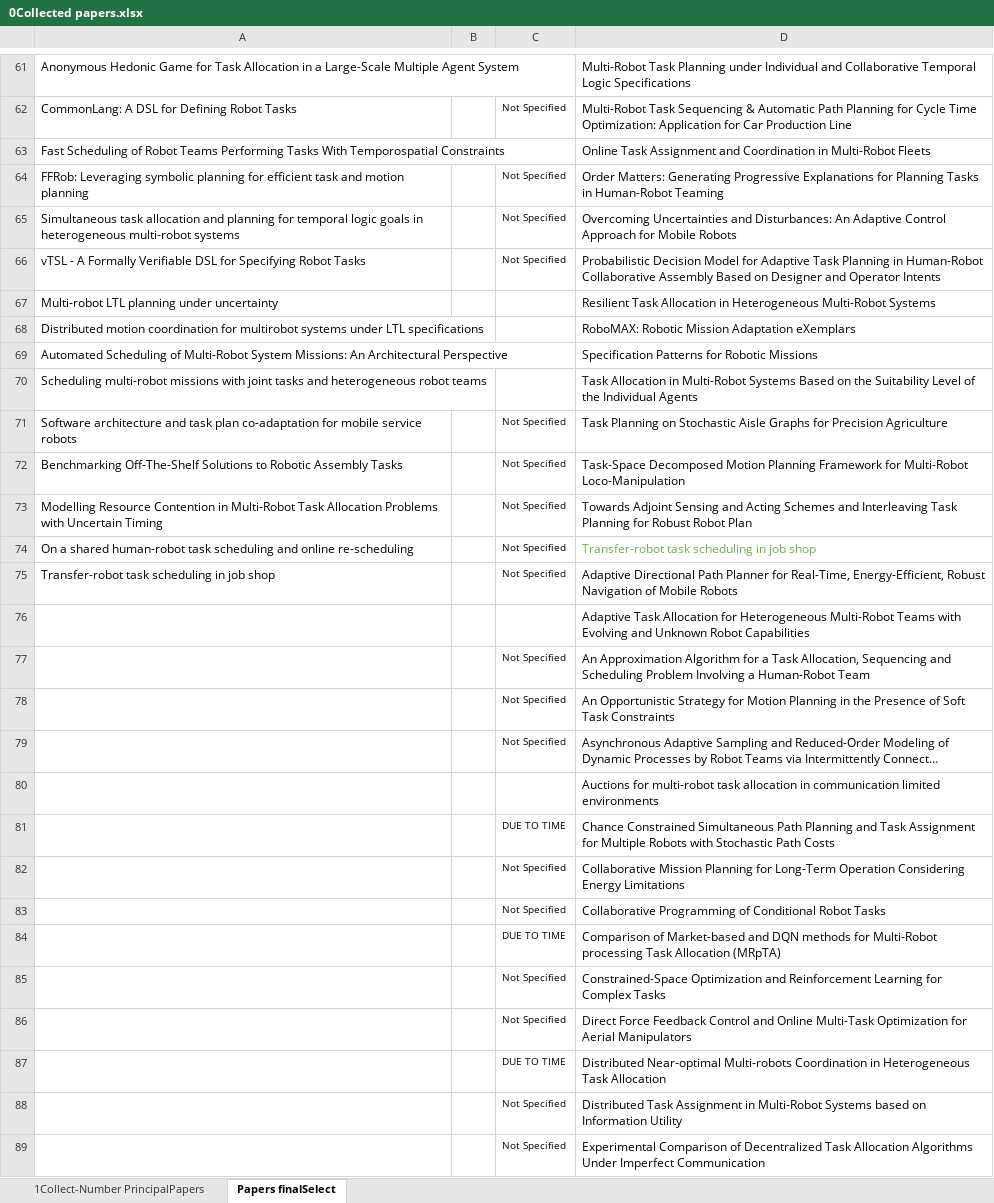
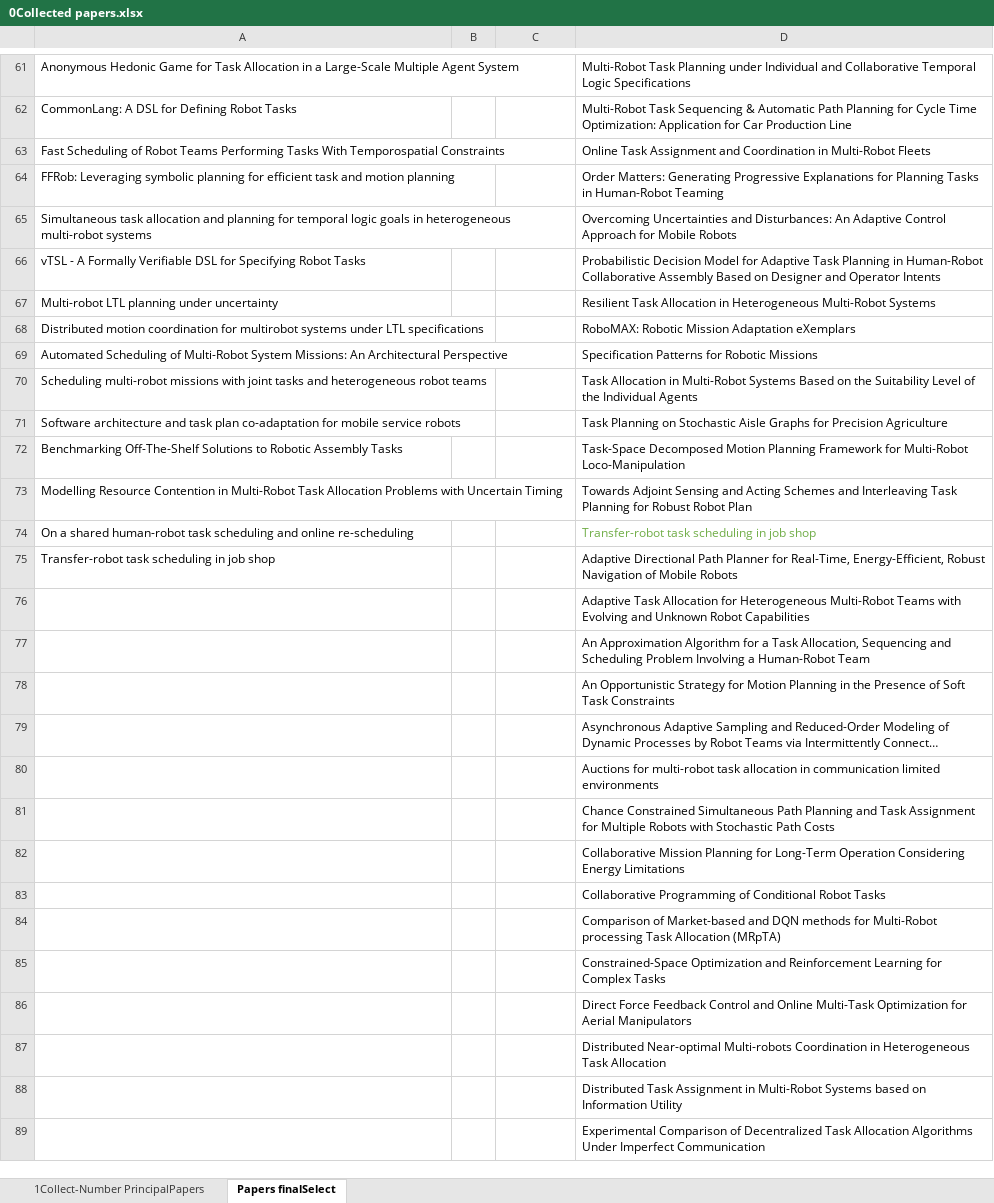
Before and after one commit to Gricel-lee/MRS-ThesisMaterial, an Excel workbook: Literature Review/3 Graphs data/0Collected papers.xlsx, sheet Papers finalSelect, drawn as a sheet; only a part is shown, gaps mark what is left out; long unchanged cells end in …; values as stored, in another font and other column widths than the file's, no borders; conditional formats not drawn; the diff covers the shown part only; the diff names each change by its address in the sheet, - before the commit and + after, or states it on an @@ line.

```diff
--- a/Literature Review/3 Graphs data/0Collected papers.xlsx (sheet Papers finalSelect)
+++ b/Literature Review/3 Graphs data/0Collected papers.xlsx (sheet Papers finalSelect)
-C62: Not Specified
+C62: (empty)
-C64:C66: Not Specified
+C64:C66: (empty)
-C71:C75: Not Specified
+C71:C75: (empty)
-C77:C79: Not Specified
+C77:C79: (empty)
-C81: DUE TO TIME
+C81: (empty)
-C82:C83: Not Specified
+C82:C83: (empty)
-C84: DUE TO TIME
+C84: (empty)
-C85:C86: Not Specified
+C85:C86: (empty)
-C87: DUE TO TIME
+C87: (empty)
-C88:C89: Not Specified
+C88:C89: (empty)
```
Also changed, not shown: 88 edited cells elsewhere in this sheet, 3 other files.
